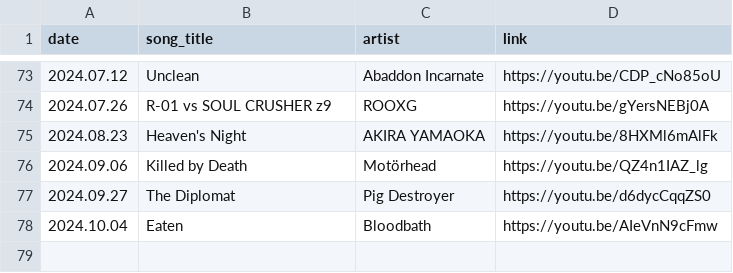
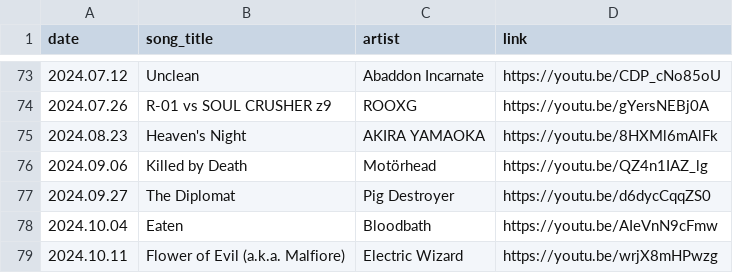
Before and after one commit to thomasjdelaney/Friday-Facemelters, a CSV file: friday_facemelter.csv, drawn as a sheet; only a part is shown, gaps mark what is left out; the diff names each change by its address in the sheet, - before the commit and + after, or states it on an @@ line.

Commit message:
Update friday_facemelter.csv
Adding another record.

```diff
--- a/friday_facemelter.csv
+++ b/friday_facemelter.csv
+row 79: 2024.10.11 | Flower of Evil (a.k.a. Malfiore) | Electric Wizard | https://youtu.be/wrjX8mHPwzg
```
